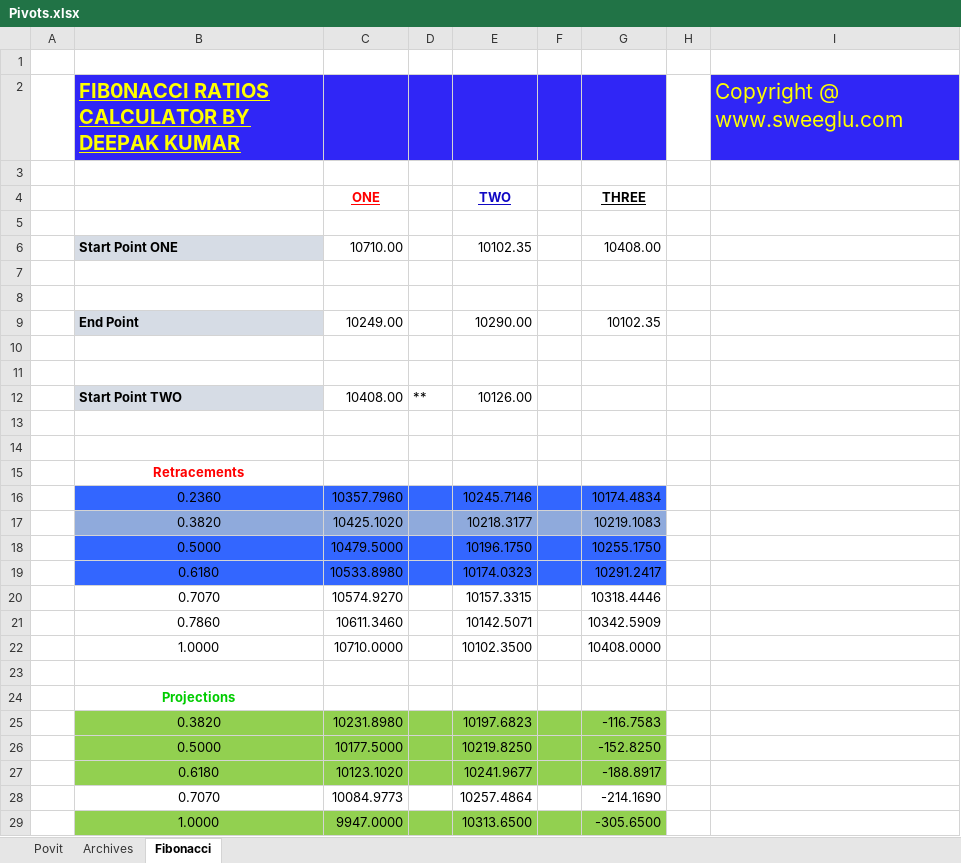
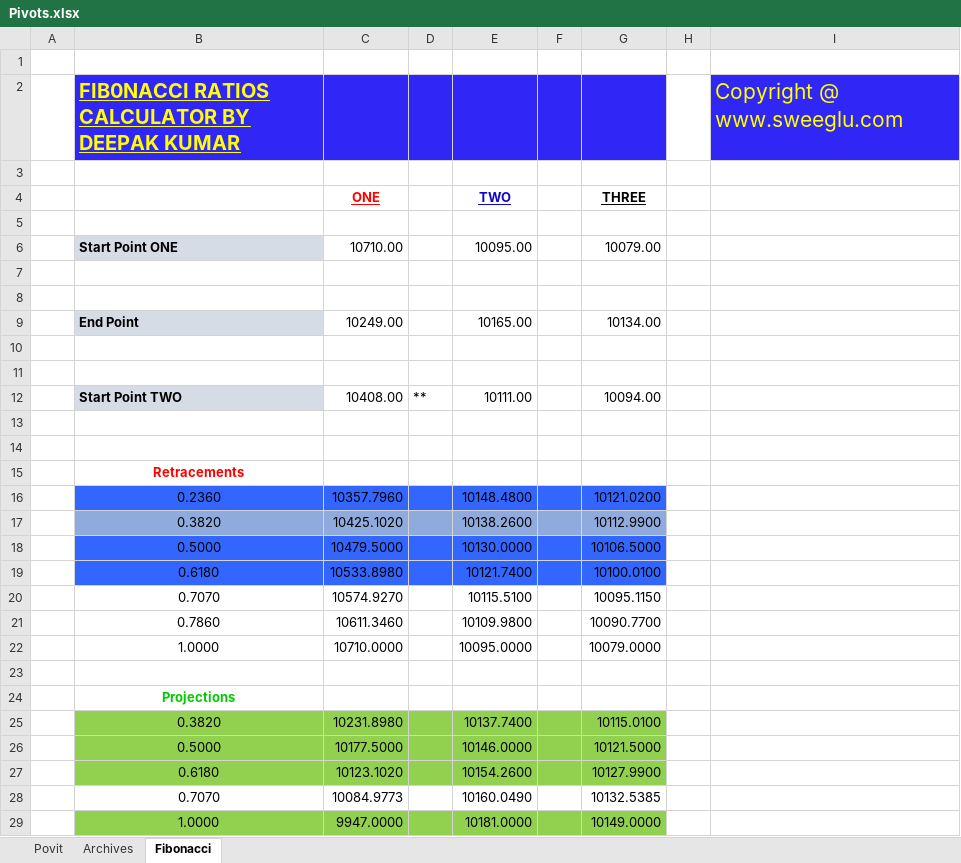
Before and after one commit to anbumaran/stocks, an Excel workbook: Pivots.xlsx, sheet Fibonacci, drawn as a sheet; only a part is shown; values as stored, in another font and other column widths than the file's, no borders; charts and pictures not drawn; the diff covers the shown part only; the diff names each change by its address in the sheet, - before the commit and + after, or states it on an @@ line.

Commit message:
Add files via upload

```diff
--- a/Pivots.xlsx (sheet Fibonacci)
+++ b/Pivots.xlsx (sheet Fibonacci)
-E6 (TWO): 10102.35
+E6 (TWO): 10095.00
-G6 (THREE): 10408.00
+G6 (THREE): 10079.00
-E9 (TWO): 10290.00
+E9 (TWO): 10165.00
-G9 (THREE): 10102.35
+G9 (THREE): 10134.00
-E12 (TWO): 10126.00
+E12 (TWO): 10111.00
-G12 (THREE): (empty)
+G12 (THREE): 10094.00
-E16 (TWO): 10245.7146
+E16 (TWO): 10148.4800
-G16 (THREE): 10174.4834
+G16 (THREE): 10121.0200
-E17 (TWO): 10218.3177
+E17 (TWO): 10138.2600
-G17 (THREE): 10219.1083
+G17 (THREE): 10112.9900
-E18 (TWO): 10196.1750
+E18 (TWO): 10130.0000
-G18 (THREE): 10255.1750
+G18 (THREE): 10106.5000
-E19 (TWO): 10174.0323
+E19 (TWO): 10121.7400
-G19 (THREE): 10291.2417
+G19 (THREE): 10100.0100
-E20 (TWO): 10157.3315
+E20 (TWO): 10115.5100
-G20 (THREE): 10318.4446
+G20 (THREE): 10095.1150
-E21 (TWO): 10142.5071
+E21 (TWO): 10109.9800
-G21 (THREE): 10342.5909
+G21 (THREE): 10090.7700
-E22 (TWO): 10102.3500
+E22 (TWO): 10095.0000
-G22 (THREE): 10408.0000
+G22 (THREE): 10079.0000
-E25 (TWO): 10197.6823
+E25 (TWO): 10137.7400
-G25 (THREE): -116.7583
+G25 (THREE): 10115.0100
-E26 (TWO): 10219.8250
+E26 (TWO): 10146.0000
-G26 (THREE): -152.8250
+G26 (THREE): 10121.5000
-E27 (TWO): 10241.9677
+E27 (TWO): 10154.2600
-G27 (THREE): -188.8917
+G27 (THREE): 10127.9900
-E28 (TWO): 10257.4864
+E28 (TWO): 10160.0490
-G28 (THREE): -214.1690
+G28 (THREE): 10132.5385
-E29 (TWO): 10313.6500
+E29 (TWO): 10181.0000
-G29 (THREE): -305.6500
+G29 (THREE): 10149.0000
```
Also changed, not shown: 42 edited cells elsewhere in this sheet, sheet Povit, sheet Archives.
